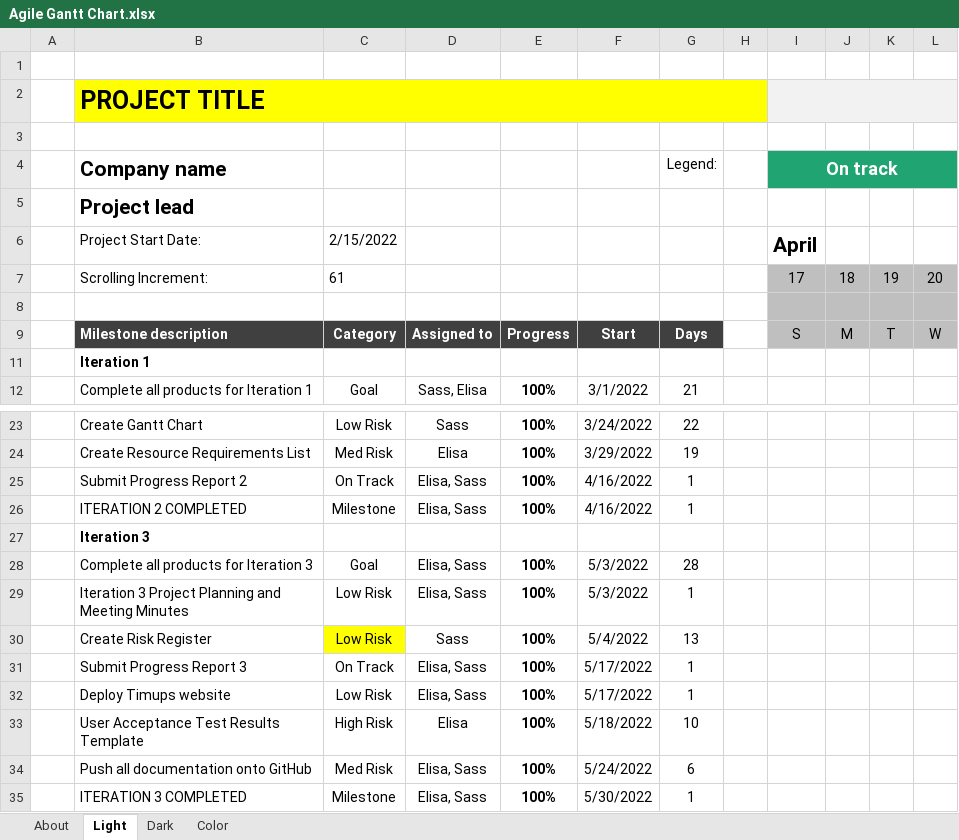
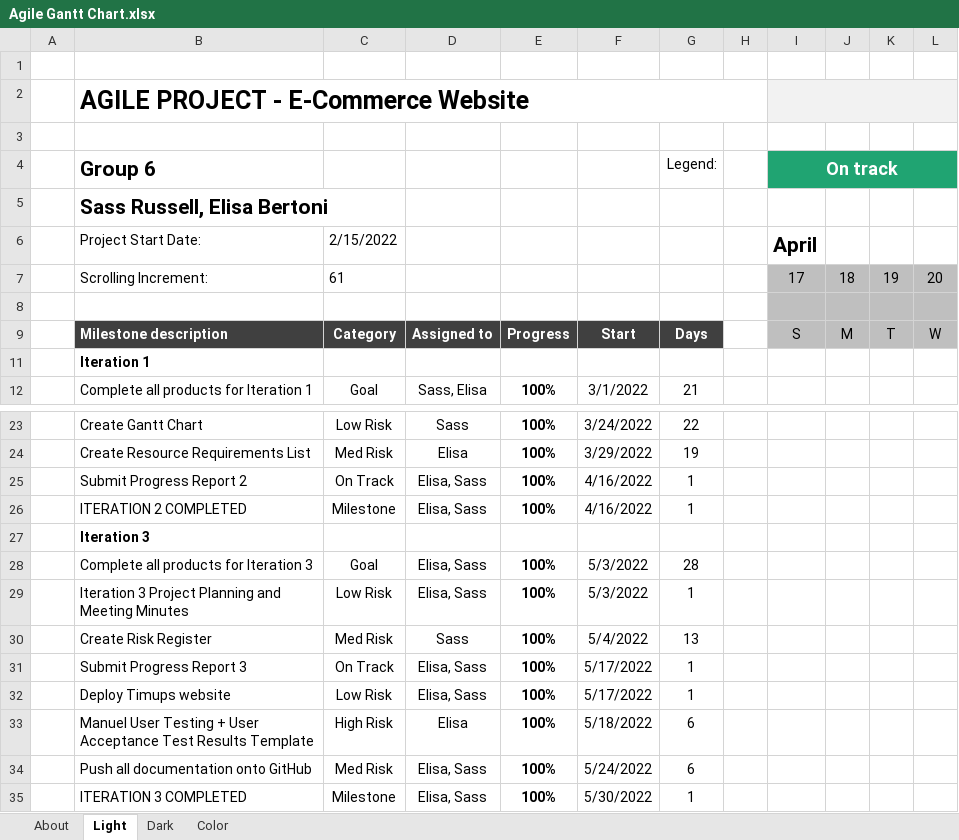
Before and after one commit to elisabertoni/Agile2022_Group6, an Excel workbook: Documentation/Iteration 2/Agile Gantt Chart.xlsx, sheet Light, drawn as a sheet; only a part is shown, gaps mark what is left out; values as stored, in another font and other column widths than the file's, no borders; charts and pictures and conditional formats and table styles not drawn; the diff names each change by its address in the sheet, - before the commit and + after, or states it on an @@ line.

Commit message:
All documents revised and completed

```diff
--- a/Documentation/Iteration 2/Agile Gantt Chart.xlsx (sheet Light)
+++ b/Documentation/Iteration 2/Agile Gantt Chart.xlsx (sheet Light)
-B2 (Group 6): PROJECT TITLE
+B2 (Group 6): AGILE PROJECT - E-Commerce Website
-B2:H2 fill: #FFFF00
+B2:H2 fill: none
-B4: Company name
+B4: Group 6
-B5 (Group 6): Project lead
+B5 (Group 6): Sass Russell, Elisa Bertoni
-C30: Low Risk
+C30: Med Risk
-C30 fill: #FFFF00
+C30 fill: none
-B33 (Group 6): User Acceptance…
+B33 (Group 6): Manuel User Testing + User Acceptance…
-G33 (Legend:): 10
+G33 (Legend:): 6
```
Also changed, not shown: charts or pictures, 1 other file.
